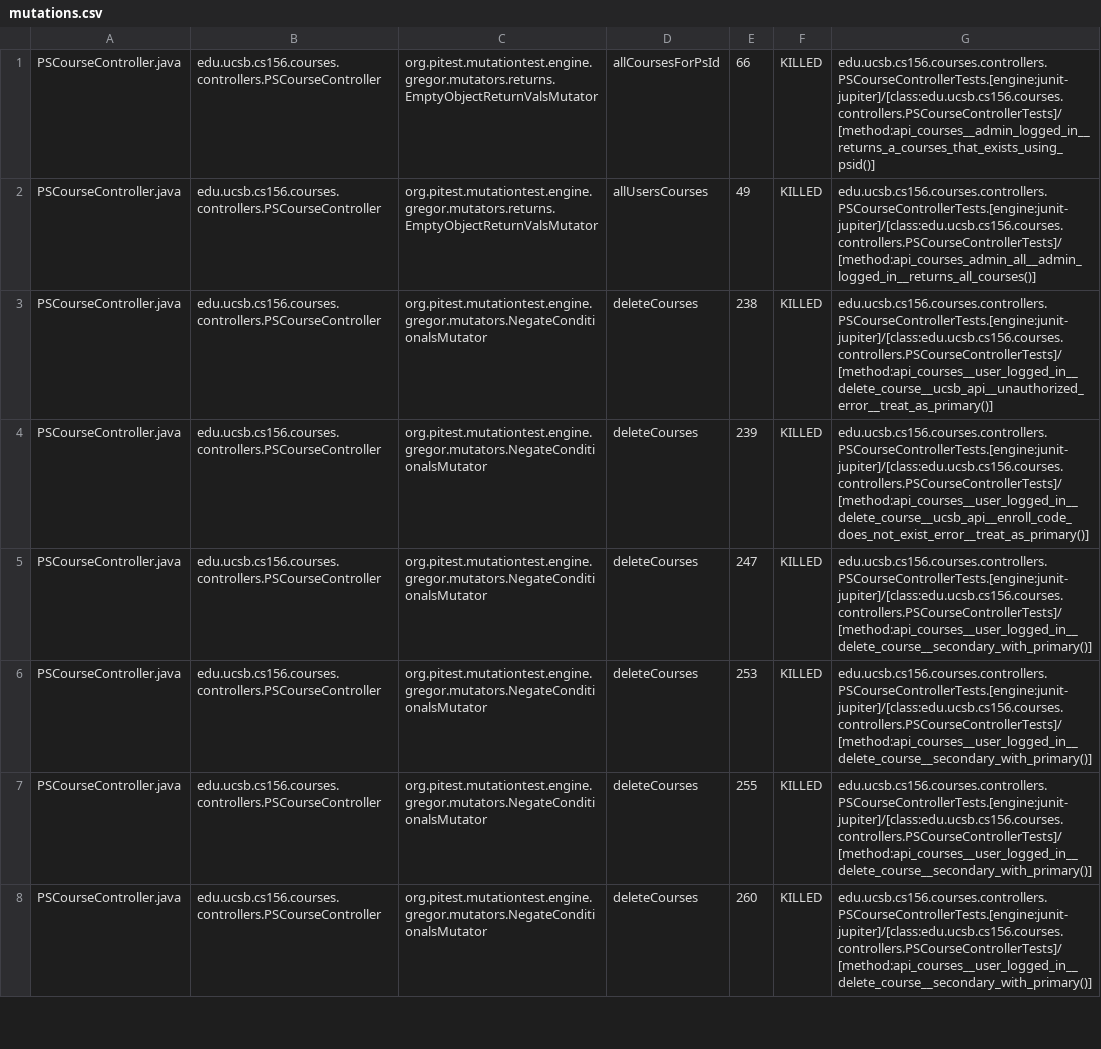
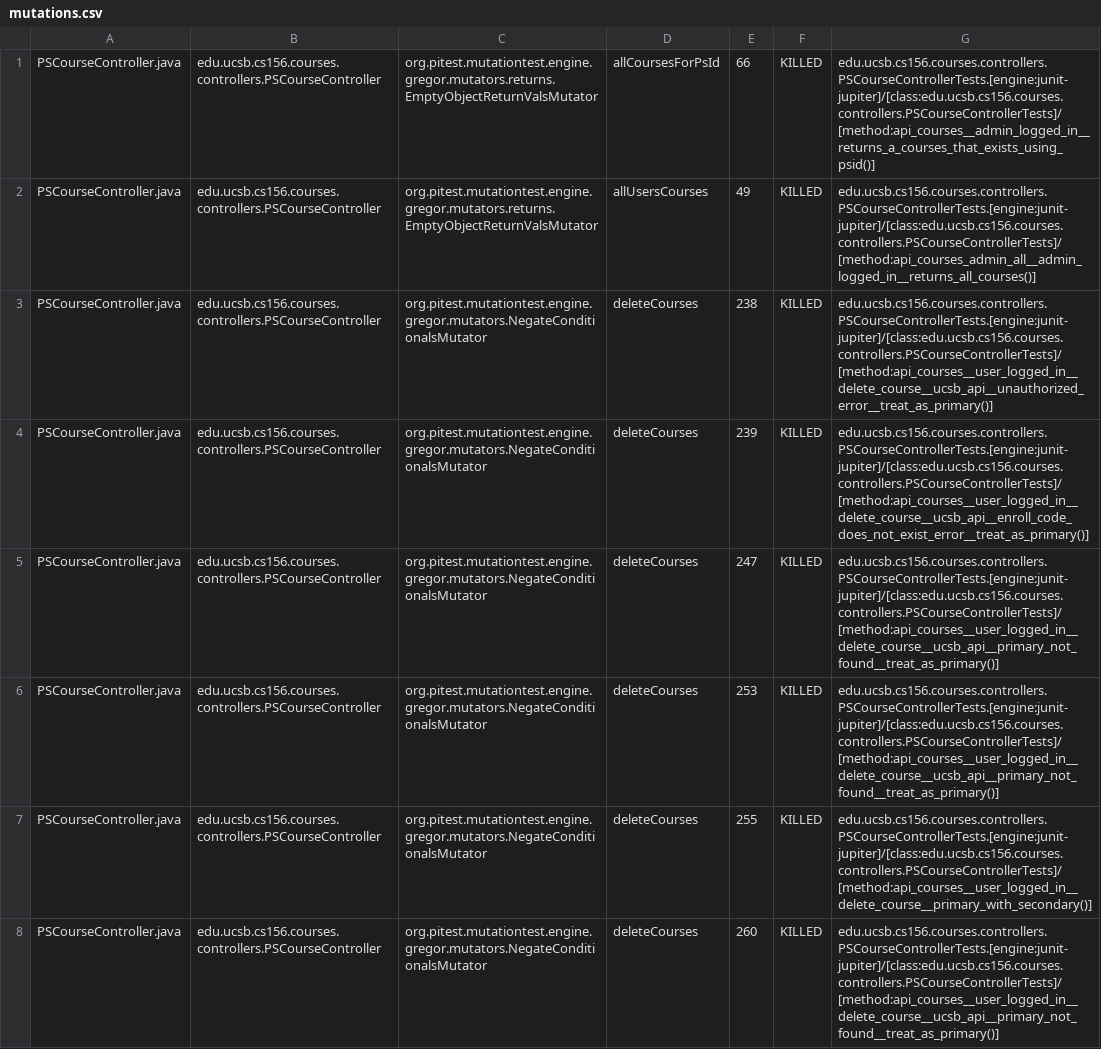
Before and after one commit to ucsb-cs156-f25/proj-courses-f25-04, a CSV file: prs/44/pitest/mutations.csv, drawn as a sheet; only a part is shown; the diff covers the shown part only.

Commit message:
Deploying to gh-pages from @ ucsb-cs156-f25/proj-courses-f25-04@7a244cec956a35159302048be187e1314f1888ee 🚀

```diff
--- a/prs/44/pitest/mutations.csv
+++ b/prs/44/pitest/mutations.csv
@@ -4,5 +4,5 @@ PSCourseController.java,edu.ucsb.cs156.courses.controllers.PSCourseController,or
 PSCourseController.java,edu.ucsb.cs156.courses.controllers.PSCourseController,org.pitest.mutationtest.engine.gregor.mutators.NegateConditionalsMutator,deleteCourses,239,KILLED,edu.ucsb.cs156.courses.controllers.PSCourseControllerTests.[engine:junit-jupiter]/[class:edu.ucsb.cs156.courses.controllers.PSCourseControllerTests]/[method:api_courses__user_logged_in__delete_course__ucsb_api__enroll_code_does_not_exist_error__treat_as_primary()]
-PSCourseController.java,edu.ucsb.cs156.courses.controllers.PSCourseController,org.pitest.mutationtest.engine.gregor.mutators.NegateConditionalsMutator,deleteCourses,247,KILLED,edu.ucsb.cs156.courses.controllers.PSCourseControllerTests.[engine:junit-jupiter]/[class:edu.ucsb.cs156.courses.controllers.PSCourseControllerTests]/[method:api_courses__user_logged_in__delete_course__secondary_with_primary()]
-PSCourseController.java,edu.ucsb.cs156.courses.controllers.PSCourseController,org.pitest.mutationtest.engine.gregor.mutators.NegateConditionalsMutator,deleteCourses,253,KILLED,edu.ucsb.cs156.courses.controllers.PSCourseControllerTests.[engine:junit-jupiter]/[class:edu.ucsb.cs156.courses.controllers.PSCourseControllerTests]/[method:api_courses__user_logged_in__delete_course__secondary_with_primary()]
-PSCourseController.java,edu.ucsb.cs156.courses.controllers.PSCourseController,org.pitest.mutationtest.engine.gregor.mutators.NegateConditionalsMutator,deleteCourses,255,KILLED,edu.ucsb.cs156.courses.controllers.PSCourseControllerTests.[engine:junit-jupiter]/[class:edu.ucsb.cs156.courses.controllers.PSCourseControllerTests]/[method:api_courses__user_logged_in__delete_course__secondary_with_primary()]
-PSCourseController.java,edu.ucsb.cs156.courses.controllers.PSCourseController,org.pitest.mutationtest.engine.gregor.mutators.NegateConditionalsMutator,deleteCourses,260,KILLED,edu.ucsb.cs156.courses.controllers.PSCourseControllerTests.[engine:junit-jupiter]/[class:edu.ucsb.cs156.courses.controllers.PSCourseControllerTests]/[method:api_courses__user_logged_in__delete_course__secondary_with_primary()]
+PSCourseController.java,edu.ucsb.cs156.courses.controllers.PSCourseController,org.pitest.mutationtest.engine.gregor.mutators.NegateConditionalsMutator,deleteCourses,247,KILLED,edu.ucsb.cs156.courses.controllers.PSCourseControllerTests.[engine:junit-jupiter]/[class:edu.ucsb.cs156.courses.controllers.PSCourseControllerTests]/[method:api_courses__user_logged_in__delete_course__ucsb_api__primary_not_found__treat_as_primary()]
+PSCourseController.java,edu.ucsb.cs156.courses.controllers.PSCourseController,org.pitest.mutationtest.engine.gregor.mutators.NegateConditionalsMutator,deleteCourses,253,KILLED,edu.ucsb.cs156.courses.controllers.PSCourseControllerTests.[engine:junit-jupiter]/[class:edu.ucsb.cs156.courses.controllers.PSCourseControllerTests]/[method:api_courses__user_logged_in__delete_course__ucsb_api__primary_not_found__treat_as_primary()]
+PSCourseController.java,edu.ucsb.cs156.courses.controllers.PSCourseController,org.pitest.mutationtest.engine.gregor.mutators.NegateConditionalsMutator,deleteCourses,255,KILLED,edu.ucsb.cs156.courses.controllers.PSCourseControllerTests.[engine:junit-jupiter]/[class:edu.ucsb.cs156.courses.controllers.PSCourseControllerTests]/[method:api_courses__user_logged_in__delete_course__primary_with_secondary()]
+PSCourseController.java,edu.ucsb.cs156.courses.controllers.PSCourseController,org.pitest.mutationtest.engine.gregor.mutators.NegateConditionalsMutator,deleteCourses,260,KILLED,edu.ucsb.cs156.courses.controllers.PSCourseControllerTests.[engine:junit-jupiter]/[class:edu.ucsb.cs156.courses.controllers.PSCourseControllerTests]/[method:api_courses__user_logged_in__delete_course__ucsb_api__primary_not_found__treat_as_primary()]
```
Also changed, not shown: 51 edited cells elsewhere in this file, 51 other files.
